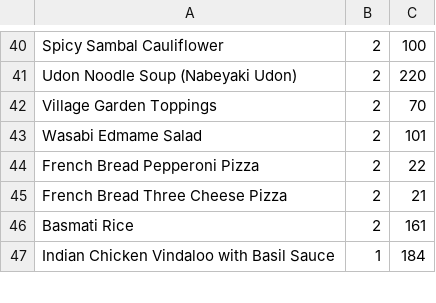
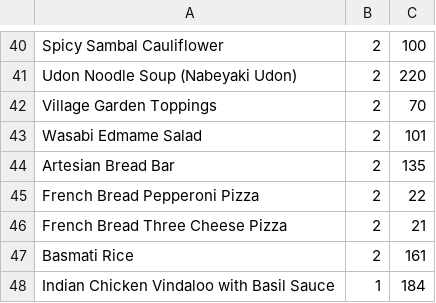
Before and after one commit to jschopick/R-MealPlanner, a CSV file: UCR_food.csv, drawn as a sheet; only a part is shown, gaps mark what is left out; the diff names each change by its address in the sheet, - before the commit and + after, or states it on an @@ line.

```diff
--- a/UCR_food.csv
+++ b/UCR_food.csv
+row 44: Artesian Bread Bar | 2 | 135
```
Also changed, not shown: 2 other files.
